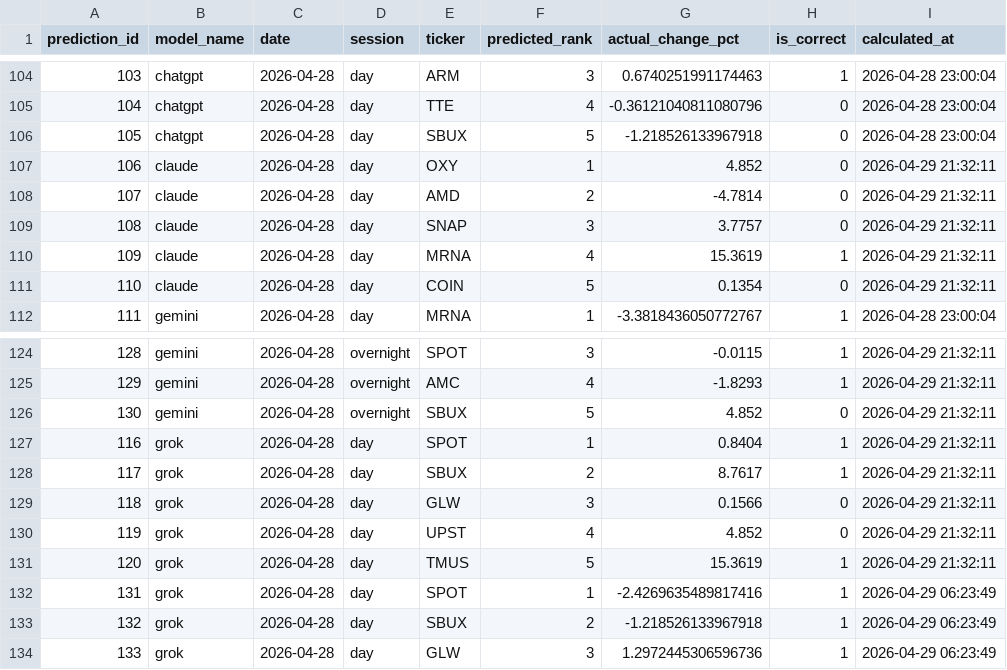
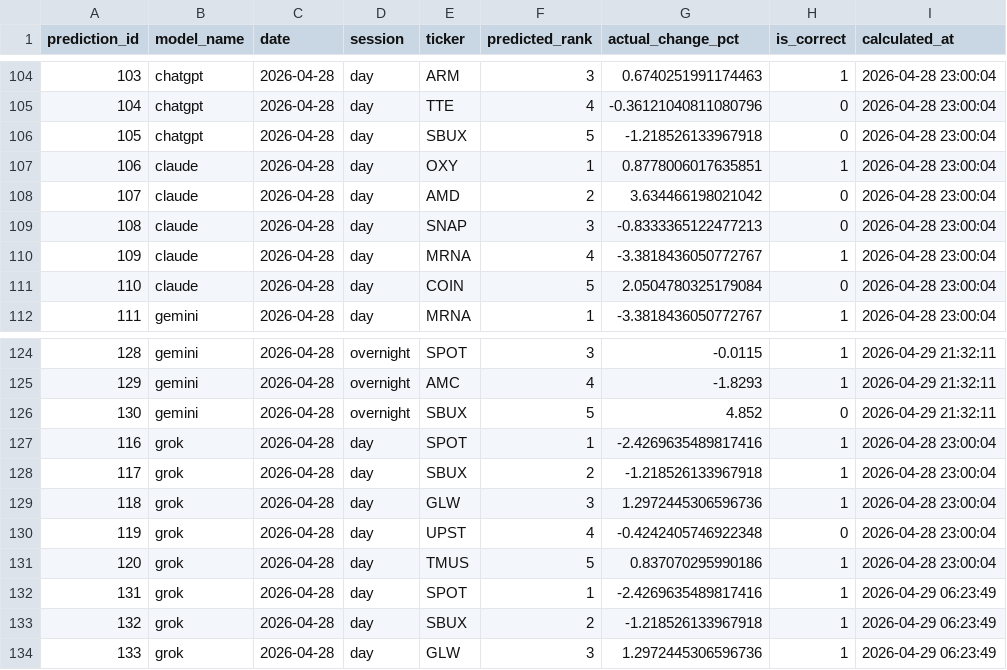
Before and after one commit to pranavakshat/ai-stock-analyst, a CSV file: backups/accuracy_2026-04-29.csv, drawn as a sheet; only a part is shown, gaps mark what is left out.

Commit message:
chore(backups): score-from-cache 2026-04-29 21:55:36 UTC

```diff
--- a/backups/accuracy_2026-04-29.csv
+++ b/backups/accuracy_2026-04-29.csv
@@ -106,7 +106,7 @@ prediction_id,model_name,date,session,ticker,predicted_rank,actual_change_pct,is
 105,chatgpt,2026-04-28,day,SBUX,5,-1.218526133967918,0,2026-04-28 23:00:04
-106,claude,2026-04-28,day,OXY,1,4.852,0,2026-04-29 21:32:11
-107,claude,2026-04-28,day,AMD,2,-4.7814,0,2026-04-29 21:32:11
-108,claude,2026-04-28,day,SNAP,3,3.7757,0,2026-04-29 21:32:11
-109,claude,2026-04-28,day,MRNA,4,15.3619,1,2026-04-29 21:32:11
-110,claude,2026-04-28,day,COIN,5,0.1354,0,2026-04-29 21:32:11
+106,claude,2026-04-28,day,OXY,1,0.8778006017635851,1,2026-04-28 23:00:04
+107,claude,2026-04-28,day,AMD,2,3.634466198021042,0,2026-04-28 23:00:04
+108,claude,2026-04-28,day,SNAP,3,-0.8333365122477213,0,2026-04-28 23:00:04
+109,claude,2026-04-28,day,MRNA,4,-3.3818436050772767,1,2026-04-28 23:00:04
+110,claude,2026-04-28,day,COIN,5,2.0504780325179084,0,2026-04-28 23:00:04
 111,gemini,2026-04-28,day,MRNA,1,-3.3818436050772767,1,2026-04-28 23:00:04
@@ -126,7 +126,7 @@ prediction_id,model_name,date,session,ticker,predicted_rank,actual_change_pct,is
 130,gemini,2026-04-28,overnight,SBUX,5,4.852,0,2026-04-29 21:32:11
-116,grok,2026-04-28,day,SPOT,1,0.8404,1,2026-04-29 21:32:11
-117,grok,2026-04-28,day,SBUX,2,8.7617,1,2026-04-29 21:32:11
-118,grok,2026-04-28,day,GLW,3,0.1566,0,2026-04-29 21:32:11
-119,grok,2026-04-28,day,UPST,4,4.852,0,2026-04-29 21:32:11
-120,grok,2026-04-28,day,TMUS,5,15.3619,1,2026-04-29 21:32:11
+116,grok,2026-04-28,day,SPOT,1,-2.4269635489817416,1,2026-04-28 23:00:04
+117,grok,2026-04-28,day,SBUX,2,-1.218526133967918,1,2026-04-28 23:00:04
+118,grok,2026-04-28,day,GLW,3,1.2972445306596736,1,2026-04-28 23:00:04
+119,grok,2026-04-28,day,UPST,4,-0.4242405746922348,0,2026-04-28 23:00:04
+120,grok,2026-04-28,day,TMUS,5,0.837070295990186,1,2026-04-28 23:00:04
 131,grok,2026-04-28,day,SPOT,1,-2.4269635489817416,1,2026-04-29 06:23:49
```
